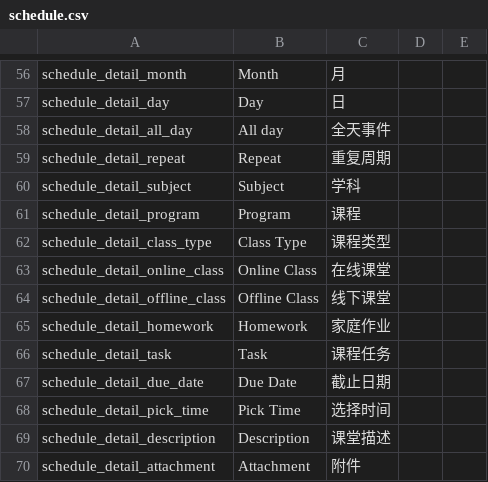
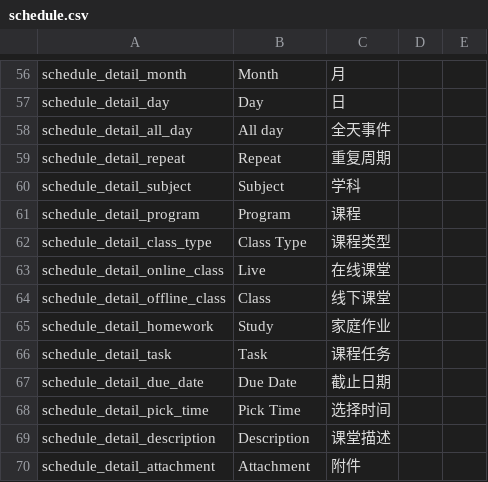
Before and after one commit to Klasmart-Engineering/klasmart-schedule-frontend, a CSV file: src/locale/lang/csv/schedule.csv, drawn as a sheet; only a part is shown, gaps mark what is left out.

Commit message:
feat: Schedule Task Expansion

```diff
--- a/src/locale/lang/csv/schedule.csv
+++ b/src/locale/lang/csv/schedule.csv
@@ -62,5 +62,5 @@ schedule_detail_program,Program,课程,,
 schedule_detail_class_type,Class Type,课程类型,,
-schedule_detail_online_class,Online Class,在线课堂,,
-schedule_detail_offline_class,Offline Class,线下课堂,,
-schedule_detail_homework,Homework,家庭作业,,
+schedule_detail_online_class,Live,在线课堂,,
+schedule_detail_offline_class,Class,线下课堂,,
+schedule_detail_homework,Study,家庭作业,,
 schedule_detail_task,Task,课程任务,,
```
Also changed, not shown: 4 other files.
